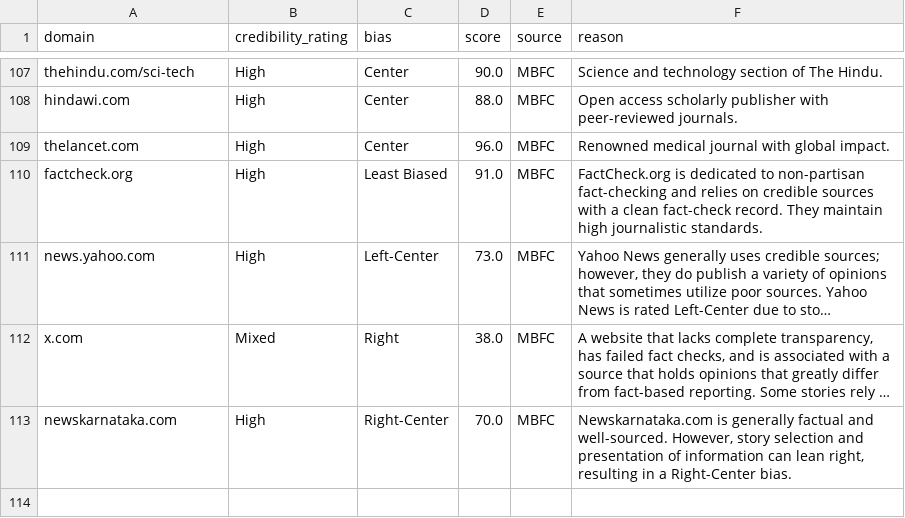
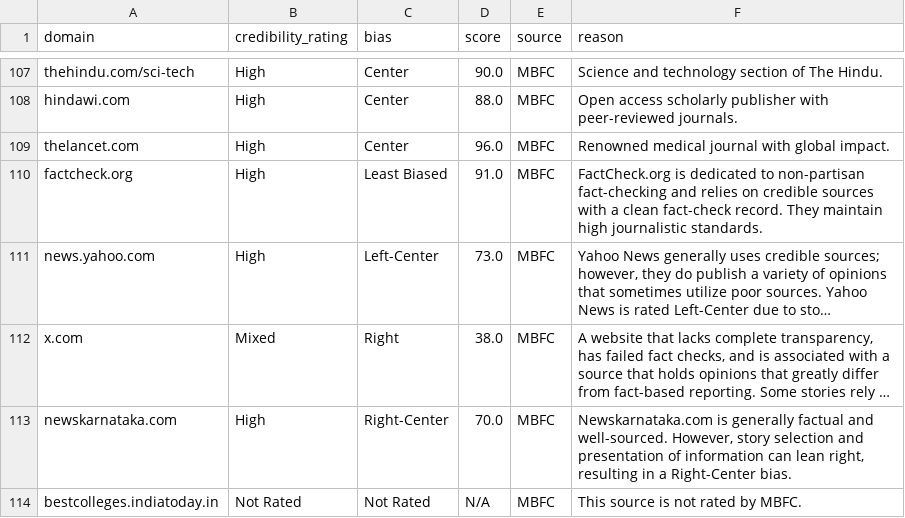
Before and after one commit to notgautham/FactFlow, a CSV file: ml_model/source_credibility/sources_db.csv, drawn as a sheet; only a part is shown, gaps mark what is left out; long unchanged cells end in …; the diff names each change by its address in the sheet, - before the commit and + after, or states it on an @@ line.

```diff
--- a/ml_model/source_credibility/sources_db.csv
+++ b/ml_model/source_credibility/sources_db.csv
+row 114: bestcolleges.indiatoday.in | Not Rated | Not Rated | N/A | MBFC | This source is not rated by MBFC.
```
Also changed, not shown: 2 other files.
